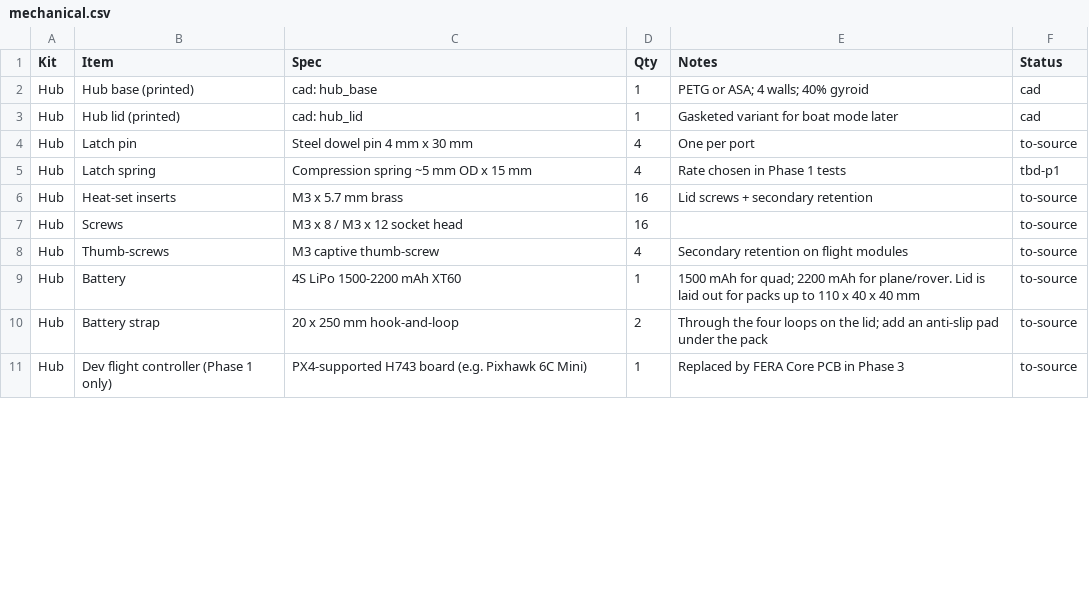
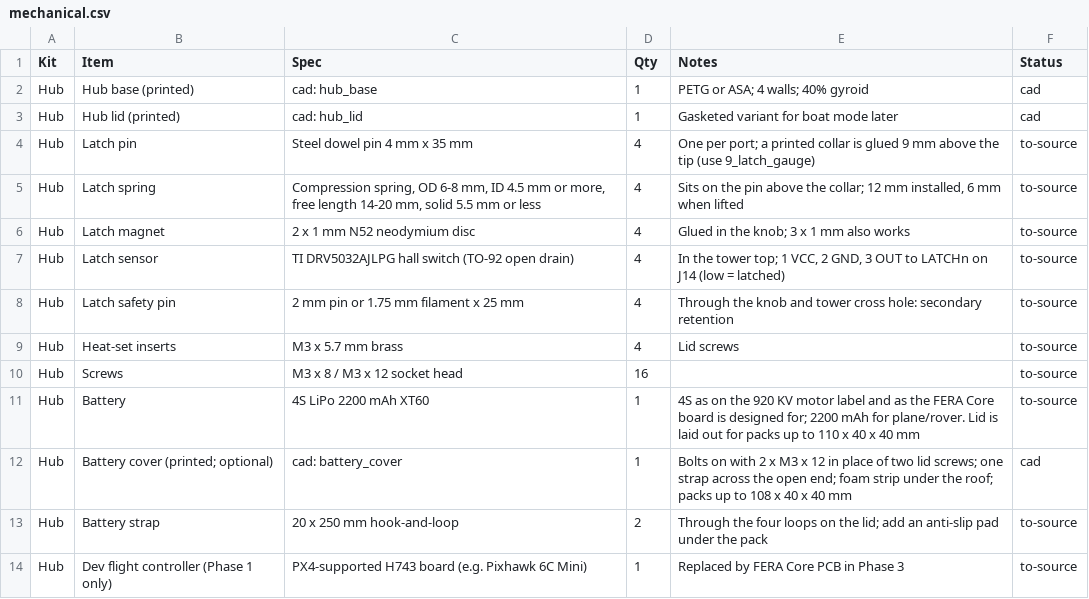
Before and after one commit to rdelriog/FERA-flight-controller, a CSV file: bom/mechanical.csv, drawn as a sheet; only a part is shown; the diff covers the shown part only.

```diff
--- a/bom/mechanical.csv
+++ b/bom/mechanical.csv
@@ -3,8 +3,11 @@ Hub,Hub base (printed),cad: hub_base,1,PETG or ASA; 4 walls; 40% gyroid,cad
 Hub,Hub lid (printed),cad: hub_lid,1,Gasketed variant for boat mode later,cad
-Hub,Latch pin,Steel dowel pin 4 mm x 30 mm,4,One per port,to-source
-Hub,Latch spring,Compression spring ~5 mm OD x 15 mm,4,Rate chosen in Phase 1 tests,tbd-p1
-Hub,Heat-set inserts,M3 x 5.7 mm brass,16,Lid screws + secondary retention,to-source
+Hub,Latch pin,Steel dowel pin 4 mm x 35 mm,4,"One per port; a printed collar is glued 9 mm above the tip (use 9_latch_gauge)",to-source
+Hub,Latch spring,"Compression spring, OD 6-8 mm, ID 4.5 mm or more, free length 14-20 mm, solid 5.5 mm or less",4,"Sits on the pin above the collar; 12 mm installed, 6 mm when lifted",to-source
+Hub,Latch magnet,2 x 1 mm N52 neodymium disc,4,Glued in the knob; 3 x 1 mm also works,to-source
+Hub,Latch sensor,TI DRV5032AJLPG hall switch (TO-92 open drain),4,"In the tower top; 1 VCC, 2 GND, 3 OUT to LATCHn on J14 (low = latched)",to-source
+Hub,Latch safety pin,2 mm pin or 1.75 mm filament x 25 mm,4,Through the knob and tower cross hole: secondary retention,to-source
+Hub,Heat-set inserts,M3 x 5.7 mm brass,4,Lid screws,to-source
 Hub,Screws,M3 x 8 / M3 x 12 socket head,16,,to-source
-Hub,Thumb-screws,M3 captive thumb-screw,4,Secondary retention on flight modules,to-source
-Hub,Battery,4S LiPo 1500-2200 mAh XT60,1,"1500 mAh for quad; 2200 mAh for plane/rover. Lid is laid out for packs up to 110 x 40 x 40 mm",to-source
+Hub,Battery,4S LiPo 2200 mAh XT60,1,"4S as on the 920 KV motor label and as the FERA Core board is designed for; 2200 mAh for plane/rover. Lid is laid out for packs up to 110 x 40 x 40 mm",to-source
+Hub,Battery cover (printed; optional),cad: battery_cover,1,"Bolts on with 2 x M3 x 12 in place of two lid screws; one strap across the open end; foam strip under the roof; packs up to 108 x 40 x 40 mm",cad
 Hub,Battery strap,20 x 250 mm hook-and-loop,2,"Through the four loops on the lid; add an anti-slip pad under the pack",to-source
```
Also changed, not shown: 1 added row and 18 edited cells elsewhere in this file, 9 other files.
